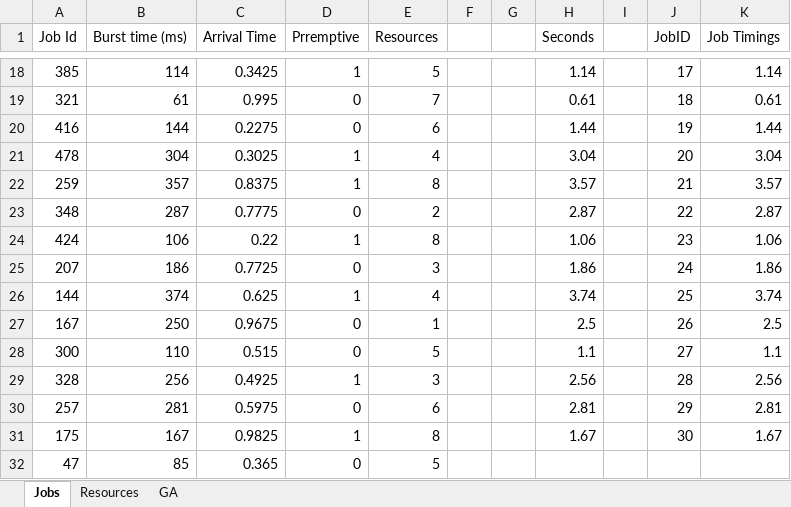
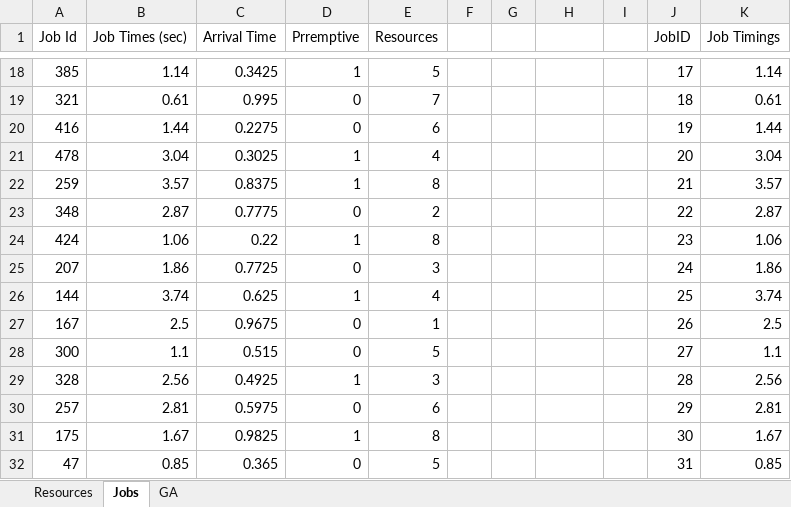
Before and after one commit to lppier/genetic_algorithm_cloud_scheduling, an Excel workbook: cloud_scheduling.xlsx, sheet Jobs, drawn as a sheet; only a part is shown, gaps mark what is left out; values as stored, in another font and other column widths than the file's, no borders; table styles not drawn; the diff covers the shown part only; the diff names each change by its address in the sheet, - before the commit and + after, or states it on an @@ line.

Commit message:
Updated with different job capacities for each server resource

```diff
--- a/cloud_scheduling.xlsx (sheet Jobs)
+++ b/cloud_scheduling.xlsx (sheet Jobs)
@@ sheet tab order changed: Resources | Jobs | GA @@
-B1: Burst time (ms)
+B1: Job Times (sec)
-H1: Seconds
+H1: (empty)
-B18 (Job Times (sec)): 114
+B18 (Job Times (sec)): 1.14
-H18: 1.14
+H18: (empty)
-B19 (Job Times (sec)): 61
+B19 (Job Times (sec)): 0.61
-H19: 0.61
+H19: (empty)
-B20 (Job Times (sec)): 144
+B20 (Job Times (sec)): 1.44
-H20: 1.44
+H20: (empty)
-B21 (Job Times (sec)): 304
+B21 (Job Times (sec)): 3.04
-H21: 3.04
+H21: (empty)
-B22 (Job Times (sec)): 357
+B22 (Job Times (sec)): 3.57
-H22: 3.57
+H22: (empty)
-B23 (Job Times (sec)): 287
+B23 (Job Times (sec)): 2.87
-H23: 2.87
+H23: (empty)
-B24 (Job Times (sec)): 106
+B24 (Job Times (sec)): 1.06
-H24: 1.06
+H24: (empty)
-B25 (Job Times (sec)): 186
+B25 (Job Times (sec)): 1.86
-H25: 1.86
+H25: (empty)
-B26 (Job Times (sec)): 374
+B26 (Job Times (sec)): 3.74
-H26: 3.74
+H26: (empty)
-B27 (Job Times (sec)): 250
+B27 (Job Times (sec)): 2.5
-H27: 2.5
+H27: (empty)
-B28 (Job Times (sec)): 110
+B28 (Job Times (sec)): 1.1
-H28: 1.1
+H28: (empty)
-B29 (Job Times (sec)): 256
+B29 (Job Times (sec)): 2.56
-H29: 2.56
+H29: (empty)
-B30 (Job Times (sec)): 281
+B30 (Job Times (sec)): 2.81
-H30: 2.81
+H30: (empty)
-B31 (Job Times (sec)): 167
+B31 (Job Times (sec)): 1.67
-H31: 1.67
+H31: (empty)
-B32 (Job Times (sec)): 85
+B32 (Job Times (sec)): 0.85
-J32 (JobID): (empty)
+J32 (JobID): 31
-K32 (Job Timings): (empty)
+K32 (Job Timings): 0.85
```
Also changed, not shown: 1439 edited cells elsewhere in this sheet, sheet GA, sheet Resources, formulas that keep their value.
